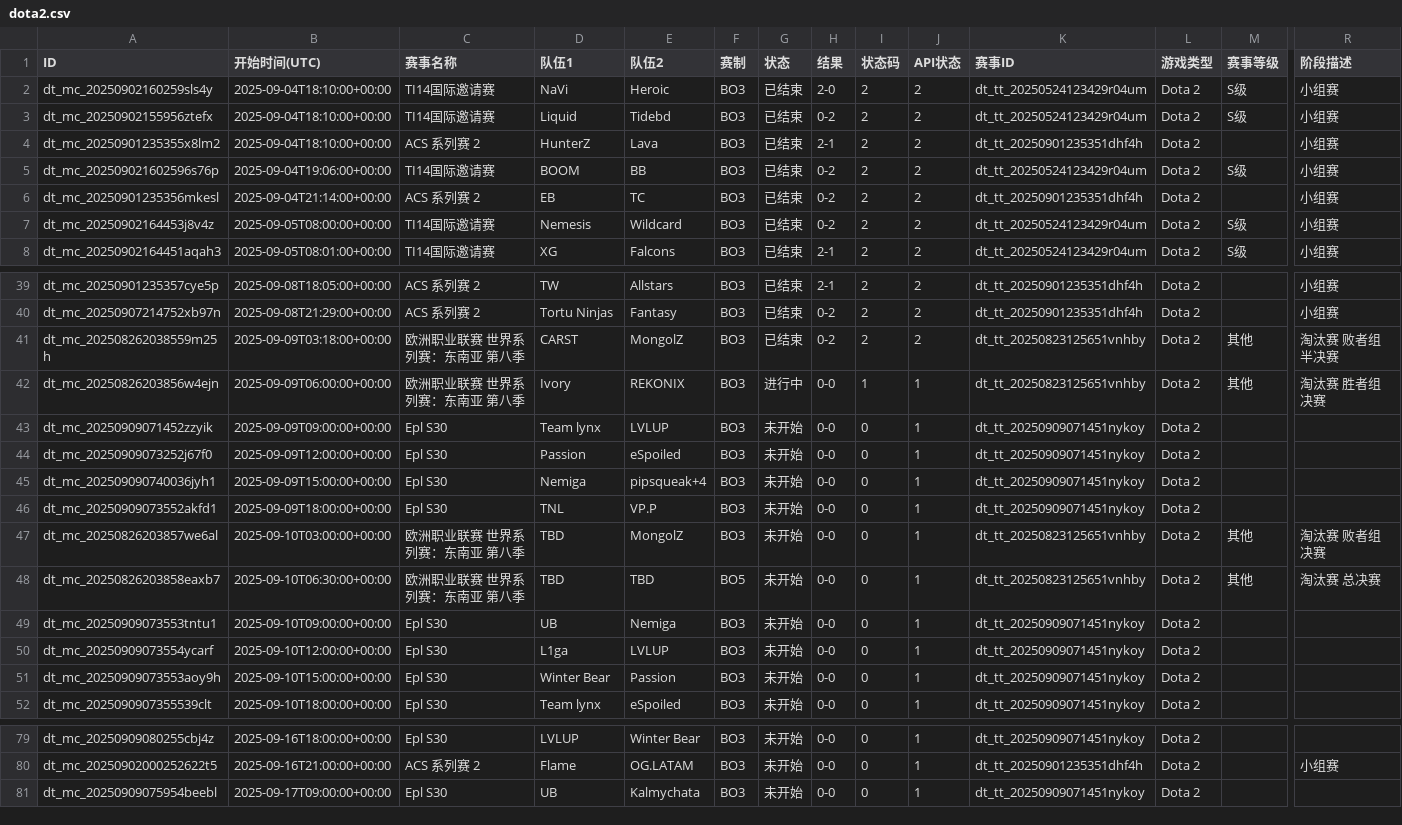
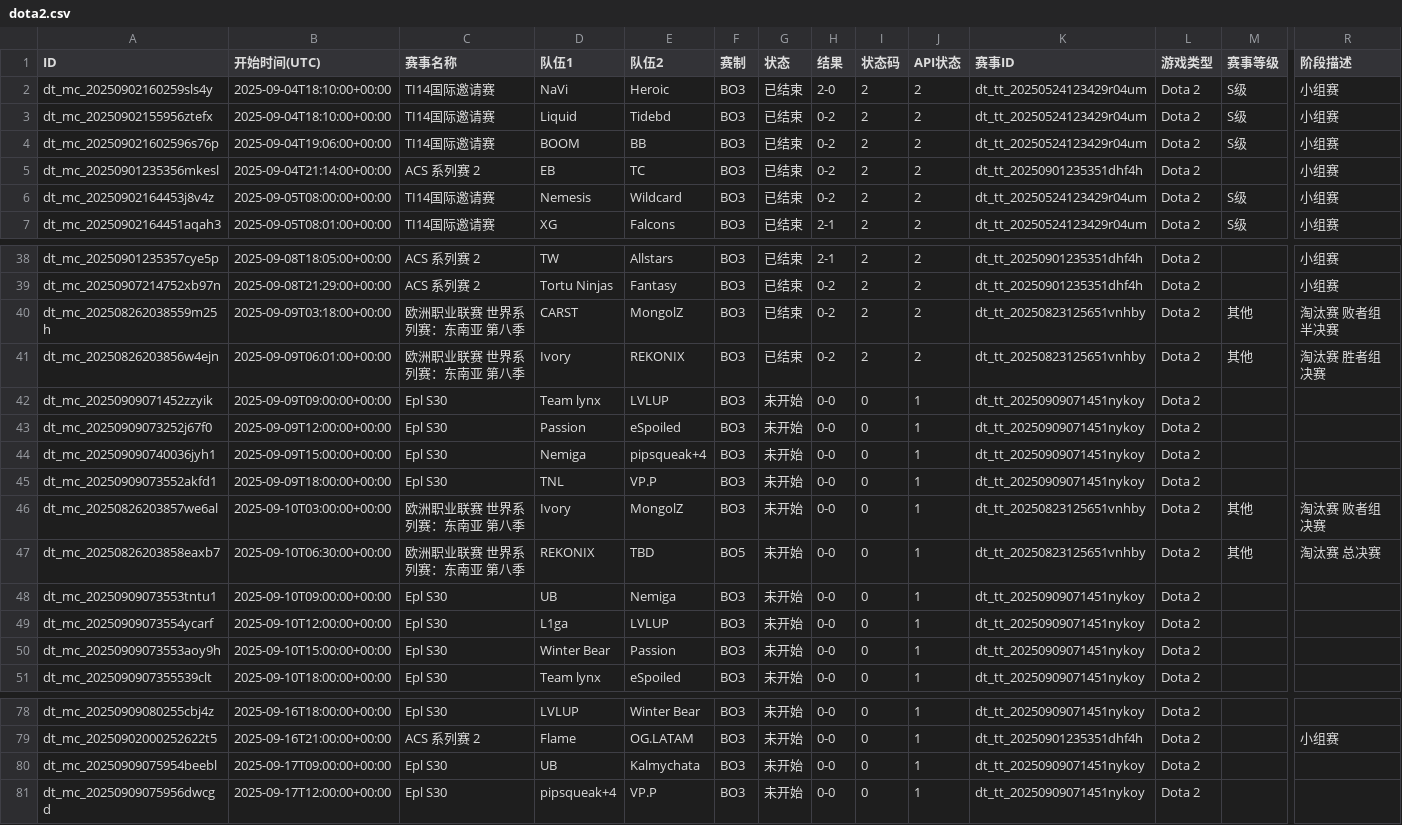
Before and after one commit to Miku196/a-ics, a CSV file: release/dota2/dota2.csv, drawn as a sheet; only a part is shown, gaps mark what is left out; removed rows and columns are numbered as before the commit, all else as after; rows hold the shown columns only; the diff names each change by its address in the sheet, - before the commit and + after, or states it on an @@ line.

```diff
--- a/release/dota2/dota2.csv
+++ b/release/dota2/dota2.csv
-row 4: dt_mc_20250901235355x8lm2 | 2025-09-04T18:10:00+00:00 | ACS 系列赛 2 | HunterZ | Lava | BO3 | 已结束 | 2-1 | 2 | 2 | dt_tt_20250901235351dhf4h | Dota 2 |  | 小组赛
-B41 (开始时间(UTC)): 2025-09-09T06:00:00+00:00
+B41 (开始时间(UTC)): 2025-09-09T06:01:00+00:00
-G41 (状态): 进行中
+G41 (状态): 已结束
-H41 (结果): 0-0
+H41 (结果): 0-2
-I41 (状态码): 1
+I41 (状态码): 2
-J41 (API状态): 1
+J41 (API状态): 2
-D46 (队伍1): TBD
+D46 (队伍1): Ivory
-D47 (队伍1): TBD
+D47 (队伍1): REKONIX
+row 81: dt_mc_20250909075956dwcgd | 2025-09-17T12:00:00+00:00 | Epl S30 | pipsqueak+4 | VP.P | BO3 | 未开始 | 0-0 | 0 | 1 | dt_tt_20250909071451nykoy | Dota 2
```
Also changed, not shown: release/csgo/csgo.csv, 6 other files.
